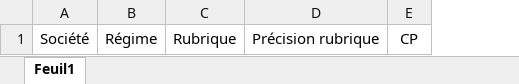
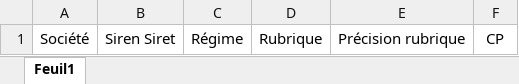
Before and after one commit to borisdagnon/SydPHP_Excel, an Excel workbook: uploads/VHU_Syderep.xlsx, sheet Feuil1, drawn as a sheet; values as stored, in another font and other column widths than the file's, no borders; the diff names each change by its address in the sheet, - before the commit and + after, or states it on an @@ line.

```diff
--- a/uploads/VHU_Syderep.xlsx (sheet Feuil1)
+++ b/uploads/VHU_Syderep.xlsx (sheet Feuil1)
+column B, row 1: Siren Siret
```
Also changed, not shown: uploads/Tables Syderep_V4.xlsx, uploads/VHU_Syderep_copie.xlsx, 9 other files.
